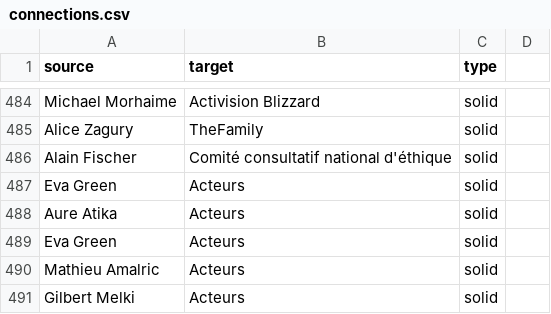
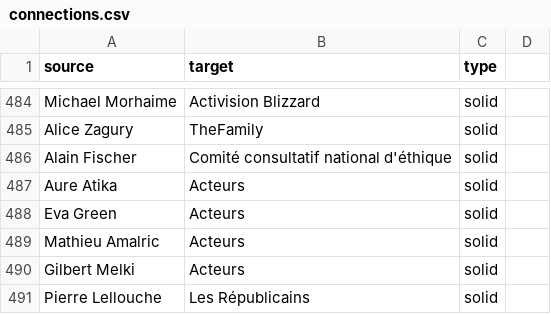
Before and after one commit to samuelgoujon/jesuispartout.com, a CSV file: cartographie/data/connections.csv, drawn as a sheet; only a part is shown, gaps mark what is left out; the shorter side is filled out with more unchanged rows; the diff names each change by its address in the sheet, - before the commit and + after, or states it on an @@ line.

```diff
--- a/cartographie/data/connections.csv
+++ b/cartographie/data/connections.csv
-row 487: Eva Green | Acteurs | solid
```
Also changed, not shown: 3 other files.
